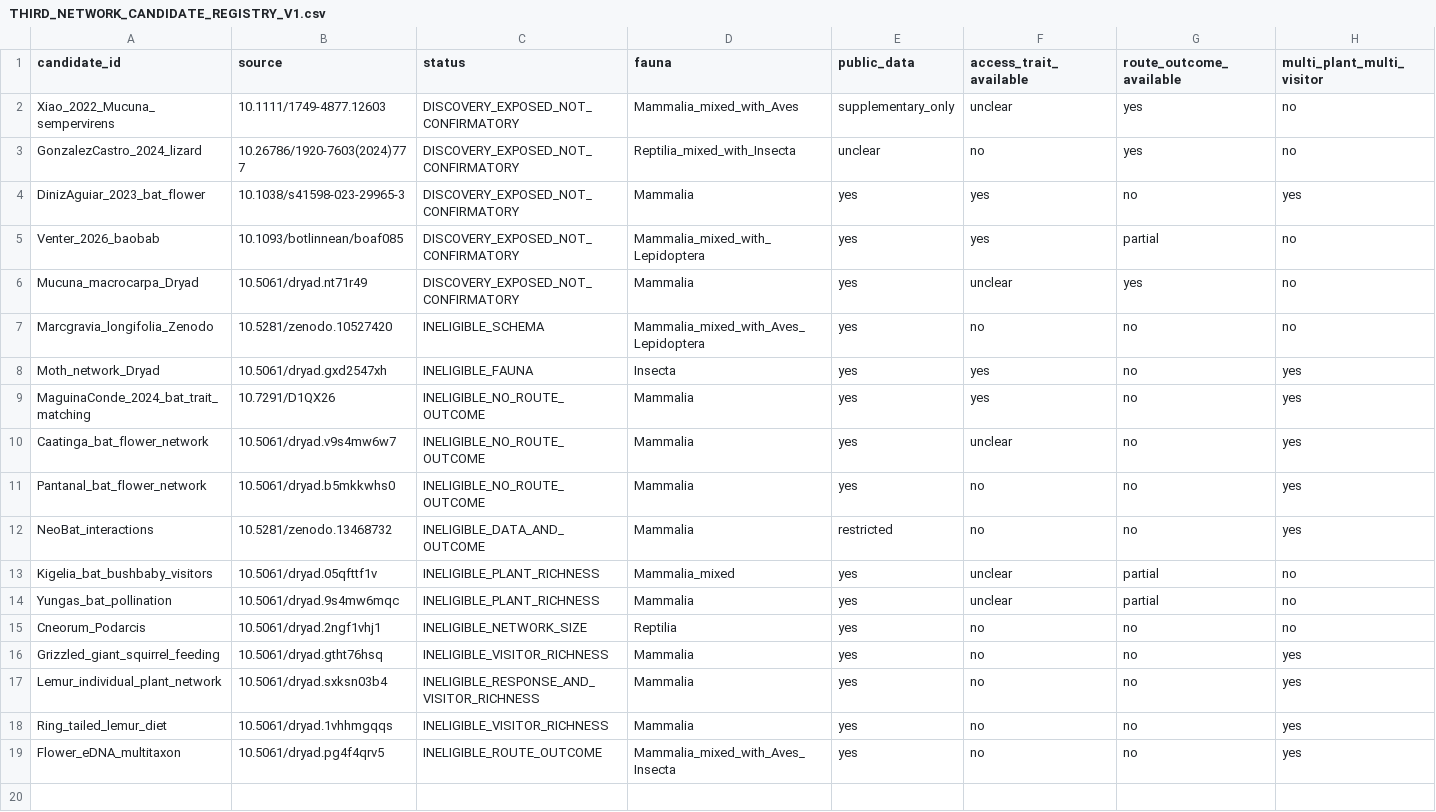
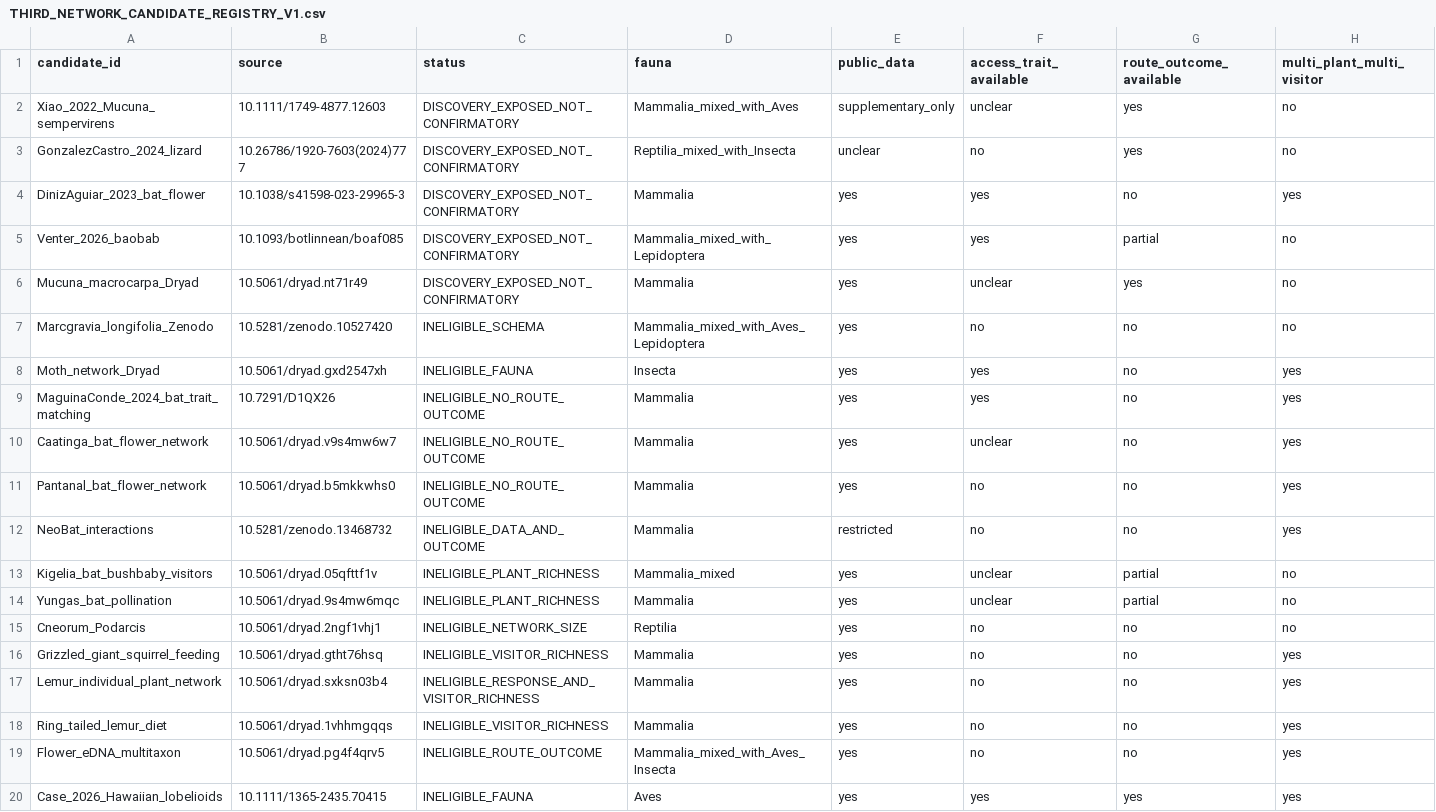
Before and after one commit to zuizui0223/bita, a CSV file: empirical/floral_defence_selectivity/THIRD_NETWORK_CANDIDATE_REGISTRY_V1.csv, drawn as a sheet; only a part is shown; rows hold the shown columns only; the diff names each change by its address in the sheet, - before the commit and + after, or states it on an @@ line.

Commit message:
Record Hawaiian network as preregistered fauna exclusion

```diff
--- a/empirical/floral_defence_selectivity/THIRD_NETWORK_CANDIDATE_REGISTRY_V1.csv
+++ b/empirical/floral_defence_selectivity/THIRD_NETWORK_CANDIDATE_REGISTRY_V1.csv
+row 20: Case_2026_Hawaiian_lobelioids | 10.1111/1365-2435.70415 | INELIGIBLE_FAUNA | Aves | yes | yes | yes | yes
```
